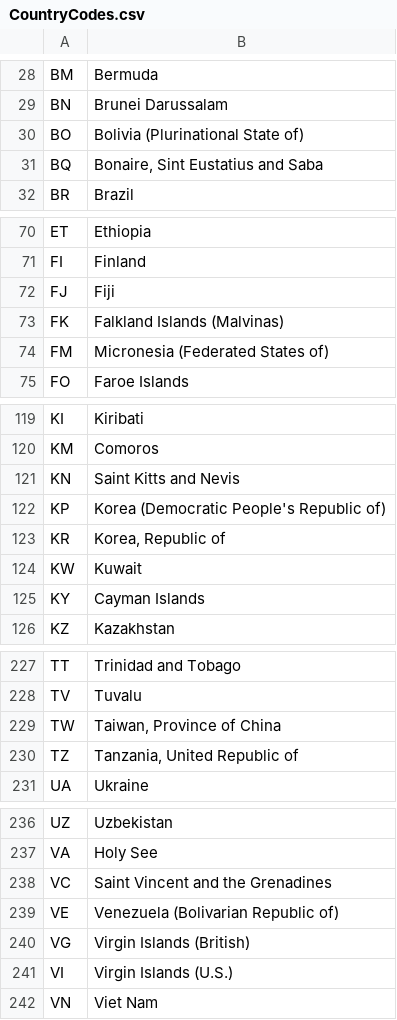
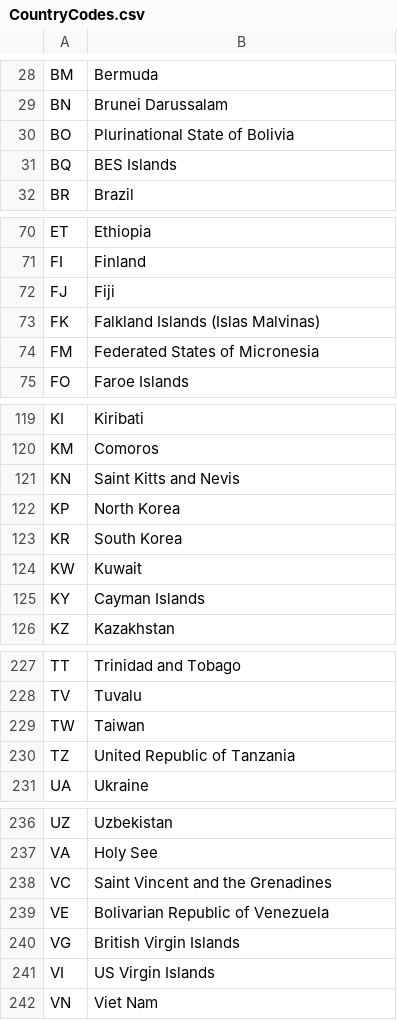
Before and after one commit to computer-culture/public-content, a CSV file: Data/CountryCodes.csv, drawn as a sheet; only a part is shown, gaps mark what is left out; the diff covers the shown part only.

Commit message:
Made Country names easier to parse

```diff
--- a/Data/CountryCodes.csv
+++ b/Data/CountryCodes.csv
@@ -29,4 +29,4 @@ BM,Bermuda
 BN,Brunei Darussalam
-BO,Bolivia (Plurinational State of)
-BQ,"Bonaire, Sint Eustatius and Saba"
+BO,Plurinational State of Bolivia
+BQ,BES Islands
 BR,Brazil
@@ -72,4 +72,4 @@ FI,Finland
 FJ,Fiji
-FK,Falkland Islands (Malvinas)
-FM,Micronesia (Federated States of)
+FK,Falkland Islands (Islas Malvinas)
+FM,Federated States of Micronesia
 FO,Faroe Islands
@@ -121,4 +121,4 @@ KM,Comoros
 KN,Saint Kitts and Nevis
-KP,Korea (Democratic People's Republic of)
-KR,"Korea, Republic of"
+KP,North Korea
+KR,South Korea
 KW,Kuwait
@@ -228,4 +228,4 @@ TT,Trinidad and Tobago
 TV,Tuvalu
-TW,"Taiwan, Province of China"
-TZ,"Tanzania, United Republic of"
+TW,Taiwan
+TZ,United Republic of Tanzania
 UA,Ukraine
@@ -238,5 +238,5 @@ VA,Holy See
 VC,Saint Vincent and the Grenadines
-VE,Venezuela (Bolivarian Republic of)
-VG,Virgin Islands (British)
-VI,Virgin Islands (U.S.)
+VE,Bolivarian Republic of Venezuela
+VG,British Virgin Islands
+VI,US Virgin Islands
 VN,Viet Nam
```
Also changed, not shown: 6 edited cells elsewhere in this file.
